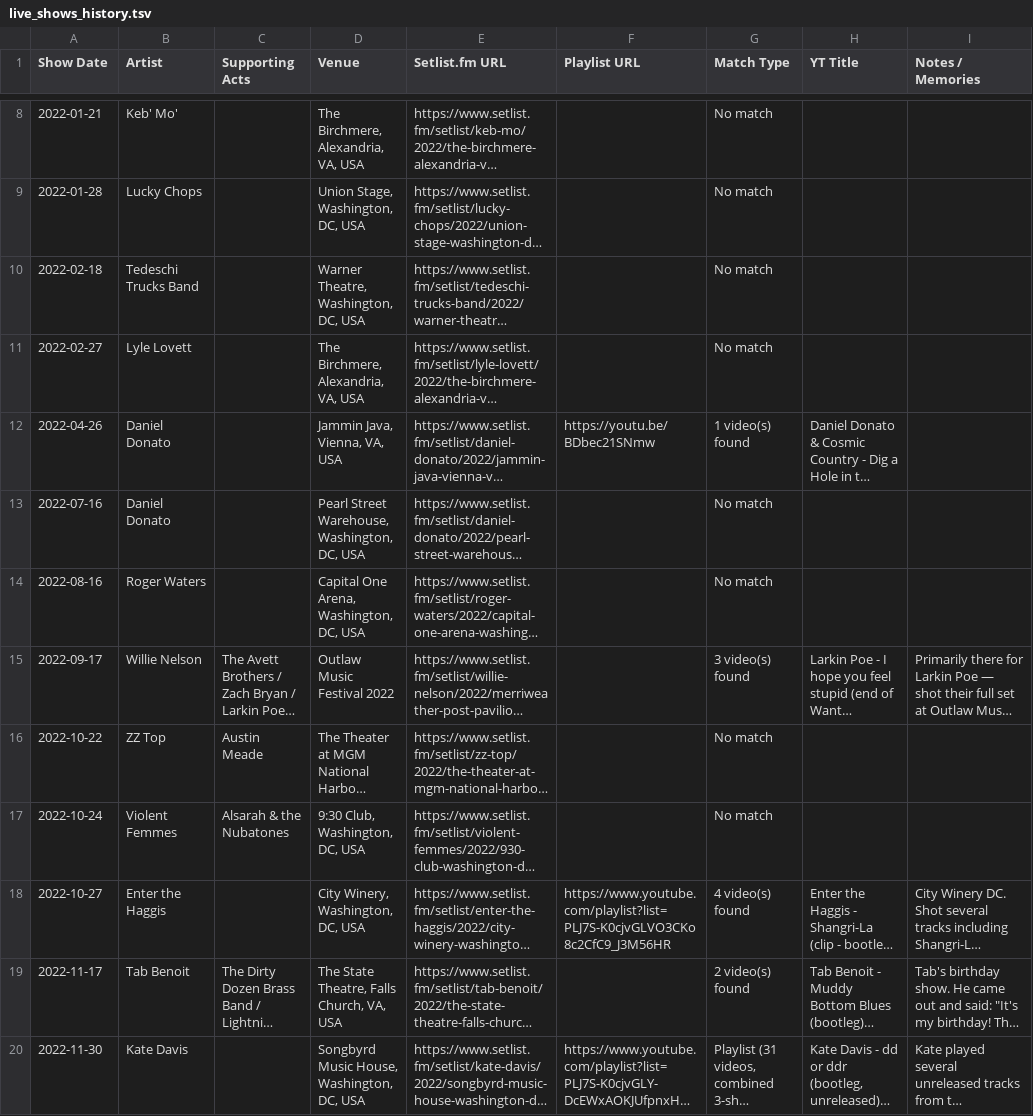
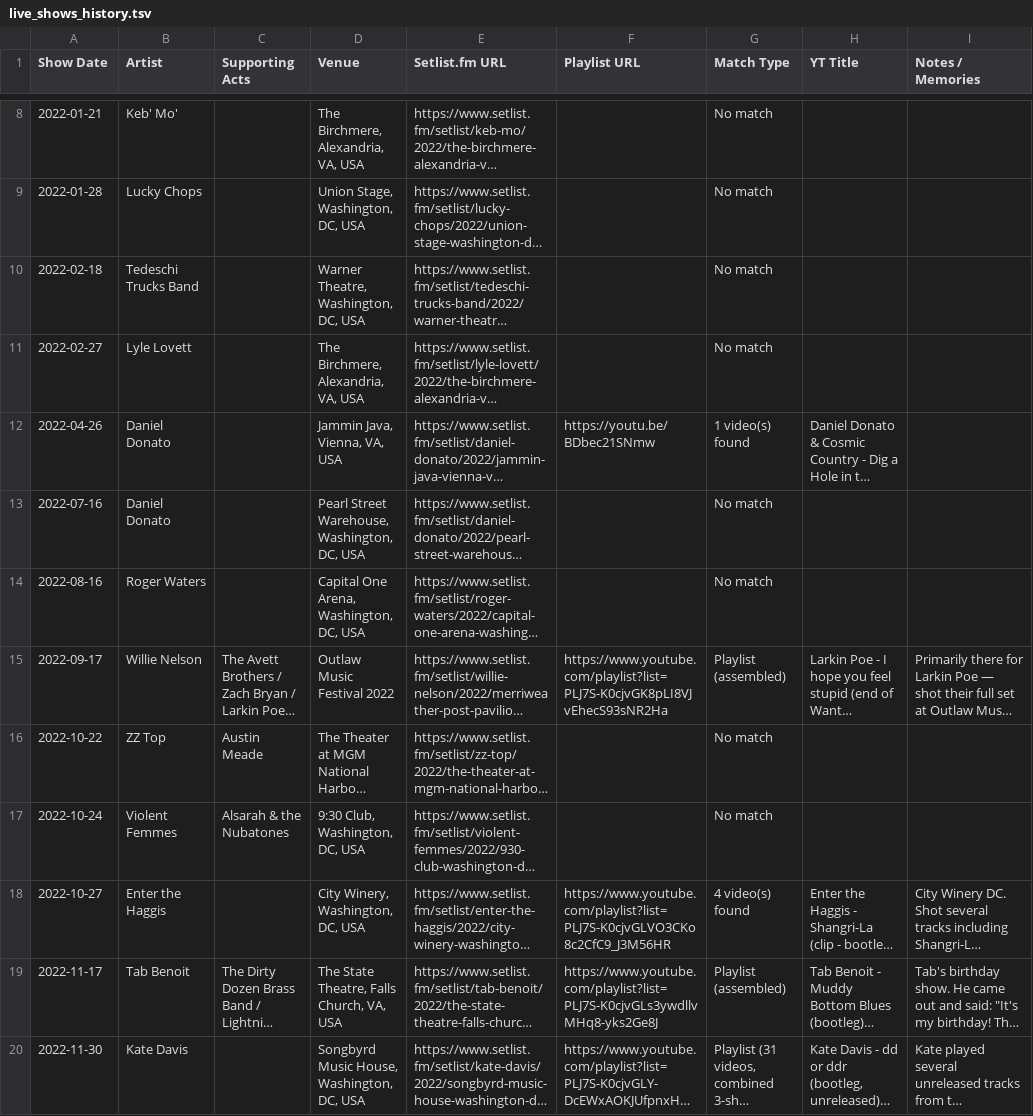
Before and after one commit to dan2bit/songs-for-my-funeral, a TSV file: live-shows/live_shows_history.tsv, drawn as a sheet; only a part is shown, gaps mark what is left out; long unchanged cells end in …; the diff covers the shown part only; the diff names each change by its address in the sheet, - before the commit and + after, or states it on an @@ line.

Commit message:
updated playlist links

```diff
--- a/live-shows/live_shows_history.tsv
+++ b/live-shows/live_shows_history.tsv
-F15 (Playlist URL): (empty)
+F15 (Playlist URL): https://www.youtube.com/playlist?list=PLJ7S-K0cjvGK8pLI8VJvEhecS93sNR2Ha
-G15 (Match Type): 3 video(s) found
+G15 (Match Type): Playlist (assembled)
-F19 (Playlist URL): (empty)
+F19 (Playlist URL): https://www.youtube.com/playlist?list=PLJ7S-K0cjvGLs3ywdllvMHq8-yks2Ge8J
-G19 (Match Type): 2 video(s) found
+G19 (Match Type): Playlist (assembled)
```
Also changed, not shown: 16 edited cells elsewhere in this file.
